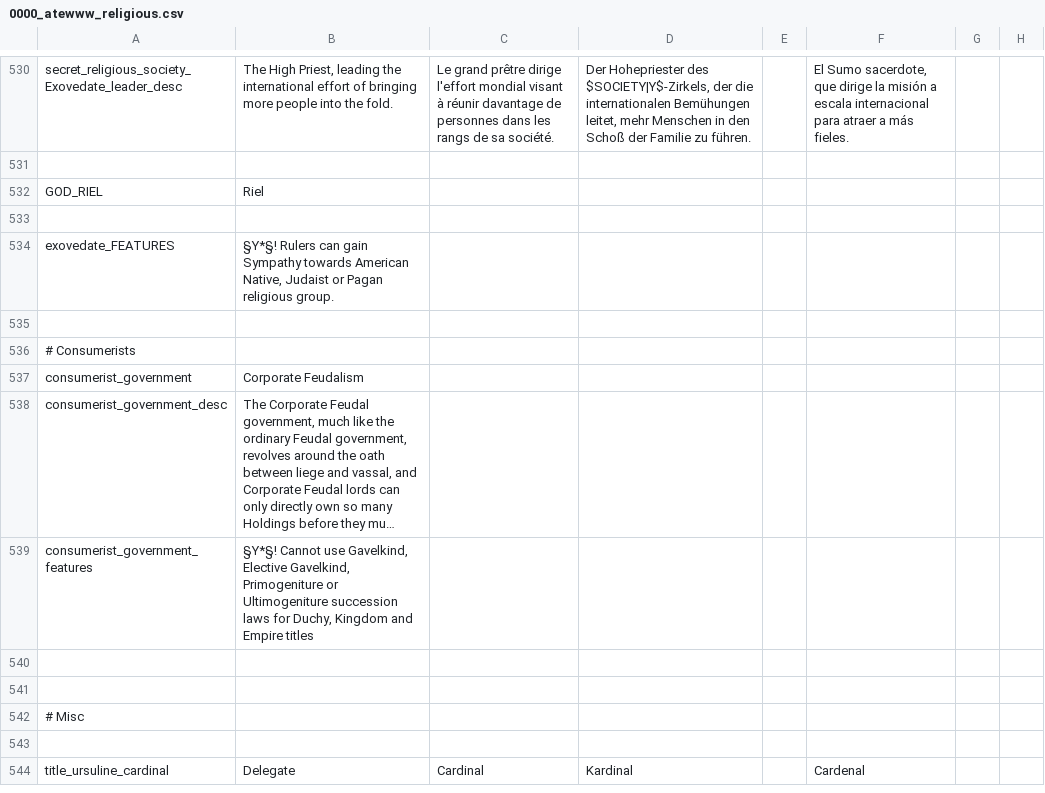
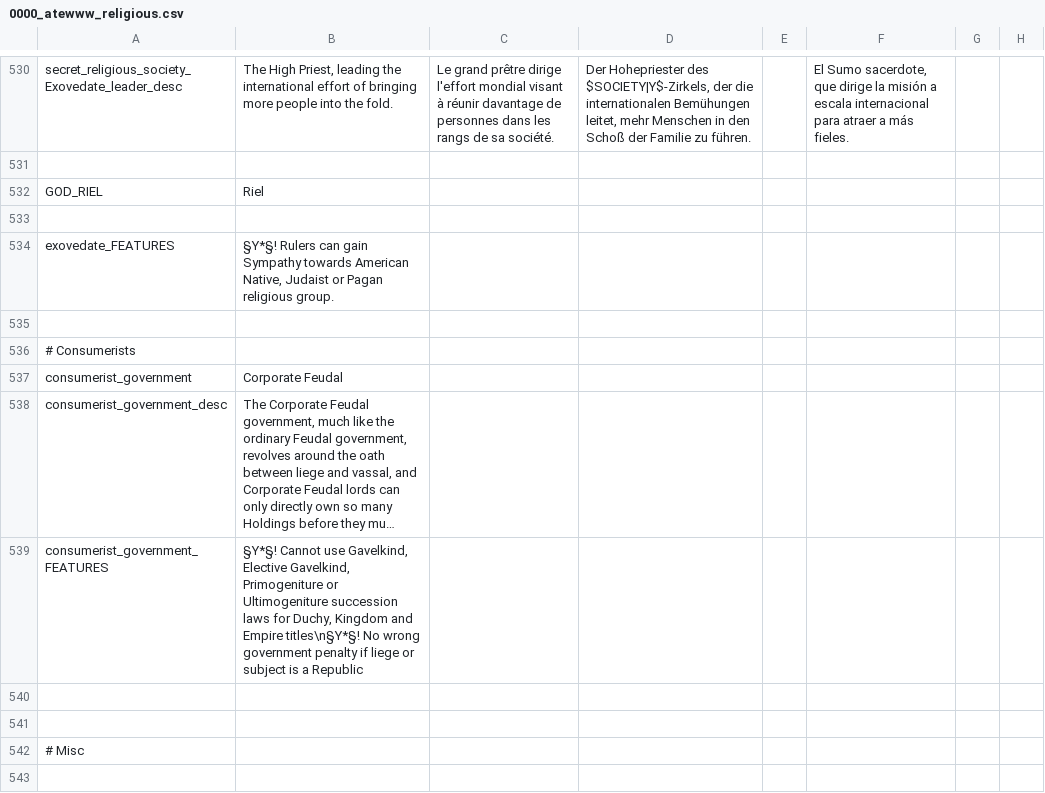
Before and after one commit to Yard1/After-the-End-Wild-Wasteland, a CSV file: localisation/0000_atewww_religious.csv, drawn as a sheet; only a part is shown, gaps mark what is left out; the shorter side is filled out with more unchanged rows; long unchanged cells end in …; the diff names each change by its address in the sheet, - before the commit and + after, or states it on an @@ line.

```diff
--- a/localisation/0000_atewww_religious.csv
+++ b/localisation/0000_atewww_religious.csv
-B537: Corporate Feudalism
+B537: Corporate Feudal
-A539: consumerist_government_features
+A539: consumerist_government_FEATURES
-B539: …and Empire titles
+B539: …and Empire titles\n§Y*§! No wrong government penalty if liege or subject is a Republic
```
Also changed, not shown: 2 other files.
